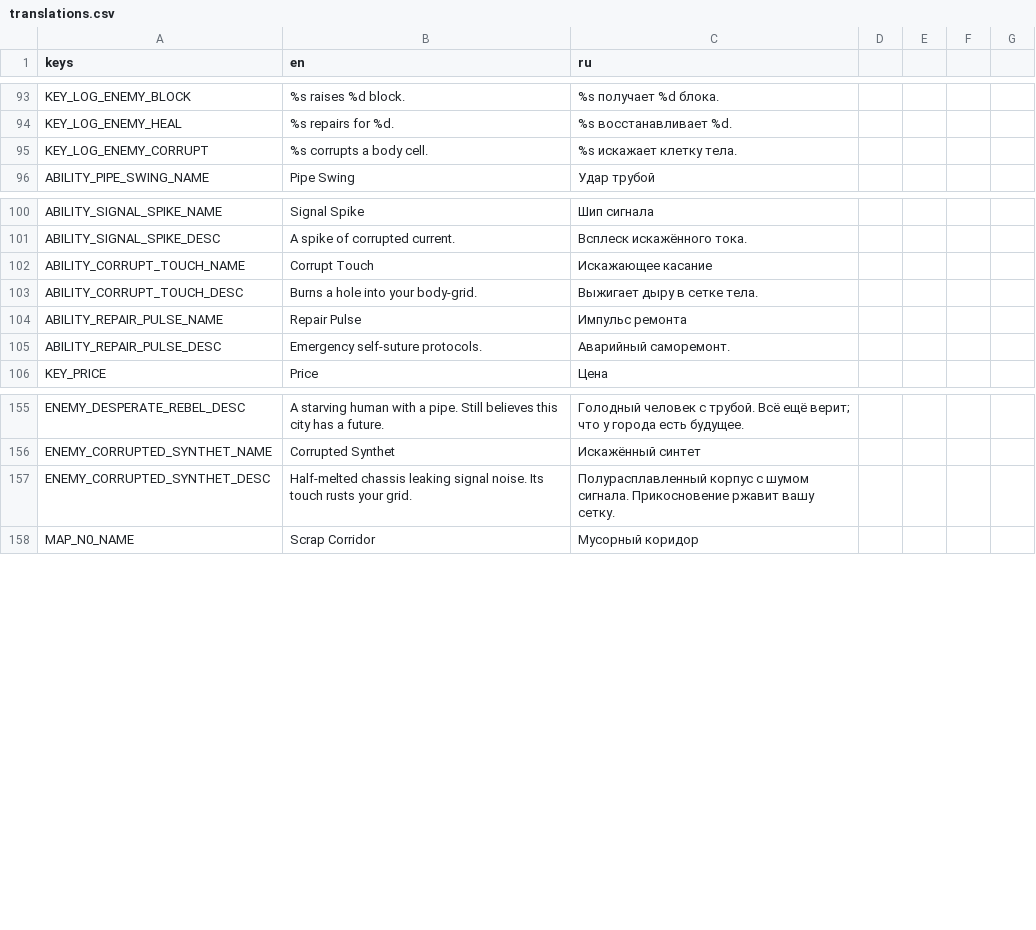
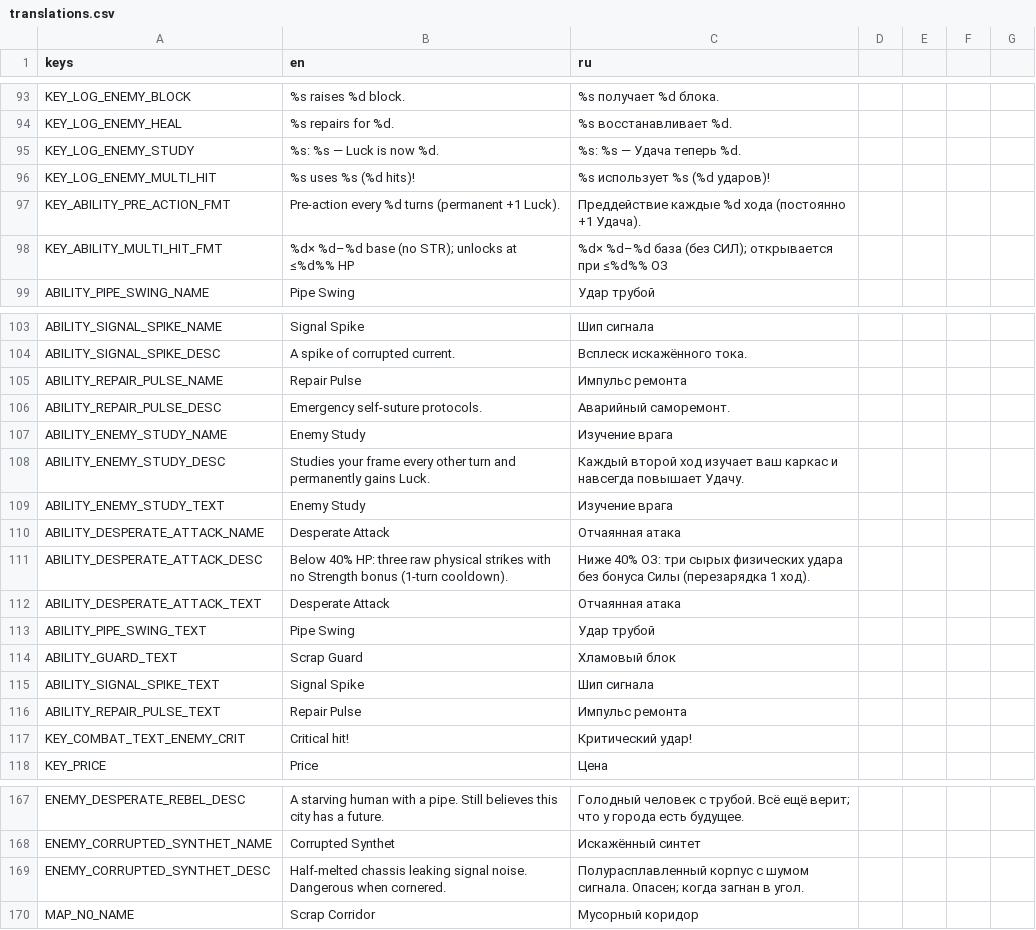
Before and after one commit to vtyurin89/framewrack_v1, a CSV file: translations/translations.csv, drawn as a sheet; only a part is shown, gaps mark what is left out.

Commit message:
feat: pre actions

```diff
--- a/translations/translations.csv
+++ b/translations/translations.csv
@@ -94,3 +94,6 @@ KEY_LOG_ENEMY_BLOCK,%s raises %d block.,%s получает %d блока.
 KEY_LOG_ENEMY_HEAL,%s repairs for %d.,%s восстанавливает %d.
-KEY_LOG_ENEMY_CORRUPT,%s corrupts a body cell.,%s искажает клетку тела.
+KEY_LOG_ENEMY_STUDY,%s: %s — Luck is now %d.,%s: %s — Удача теперь %d.
+KEY_LOG_ENEMY_MULTI_HIT,%s uses %s (%d hits)!,%s использует %s (%d ударов)!
+KEY_ABILITY_PRE_ACTION_FMT,Pre-action every %d turns (permanent +1 Luck).,Преддействие каждые %d хода (постоянно +1 Удача).
+KEY_ABILITY_MULTI_HIT_FMT,"%d× %d–%d base (no STR); unlocks at ≤%d%% HP","%d× %d–%d база (без СИЛ); открывается при ≤%d%% ОЗ"
 ABILITY_PIPE_SWING_NAME,Pipe Swing,Удар трубой
@@ -101,6 +104,15 @@ ABILITY_SIGNAL_SPIKE_NAME,Signal Spike,Шип сигнала
 ABILITY_SIGNAL_SPIKE_DESC,A spike of corrupted current.,Всплеск искажённого тока.
-ABILITY_CORRUPT_TOUCH_NAME,Corrupt Touch,Искажающее касание
-ABILITY_CORRUPT_TOUCH_DESC,Burns a hole into your body-grid.,Выжигает дыру в сетке тела.
 ABILITY_REPAIR_PULSE_NAME,Repair Pulse,Импульс ремонта
 ABILITY_REPAIR_PULSE_DESC,Emergency self-suture protocols.,Аварийный саморемонт.
+ABILITY_ENEMY_STUDY_NAME,Enemy Study,Изучение врага
+ABILITY_ENEMY_STUDY_DESC,Studies your frame every other turn and permanently gains Luck.,Каждый второй ход изучает ваш каркас и навсегда повышает Удачу.
+ABILITY_ENEMY_STUDY_TEXT,Enemy Study,Изучение врага
+ABILITY_DESPERATE_ATTACK_NAME,Desperate Attack,Отчаянная атака
+ABILITY_DESPERATE_ATTACK_DESC,Below 40% HP: three raw physical strikes with no Strength bonus (1-turn cooldown).,Ниже 40% ОЗ: три сырых физических удара без бонуса Силы (перезарядка 1 ход).
+ABILITY_DESPERATE_ATTACK_TEXT,Desperate Attack,Отчаянная атака
+ABILITY_PIPE_SWING_TEXT,Pipe Swing,Удар трубой
+ABILITY_GUARD_TEXT,Scrap Guard,Хламовый блок
+ABILITY_SIGNAL_SPIKE_TEXT,Signal Spike,Шип сигнала
+ABILITY_REPAIR_PULSE_TEXT,Repair Pulse,Импульс ремонта
+KEY_COMBAT_TEXT_ENEMY_CRIT,Critical hit!,Критический удар!
 KEY_PRICE,Price,Цена
@@ -156,3 +168,3 @@ ENEMY_DESPERATE_REBEL_DESC,A starving human with a pipe. Still believes this cit
 ENEMY_CORRUPTED_SYNTHET_NAME,Corrupted Synthet,Искажённый синтет
-ENEMY_CORRUPTED_SYNTHET_DESC,Half-melted chassis leaking signal noise. Its touch rusts your grid.,Полурасплавленный корпус с шумом сигнала. Прикосновение ржавит вашу сетку.
+ENEMY_CORRUPTED_SYNTHET_DESC,Half-melted chassis leaking signal noise. Dangerous when cornered.,Полурасплавленный корпус с шумом сигнала. Опасен; когда загнан в угол.
 MAP_N0_NAME,Scrap Corridor,Мусорный коридор
```
Also changed, not shown: data/abilities.csv, data/enemies.csv, 15 other files.
